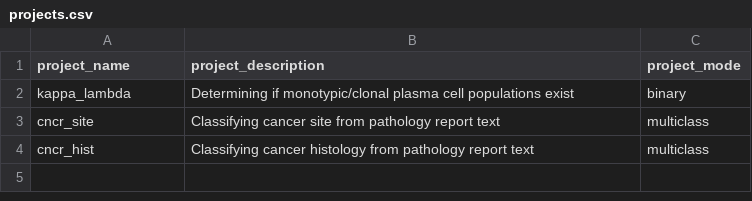
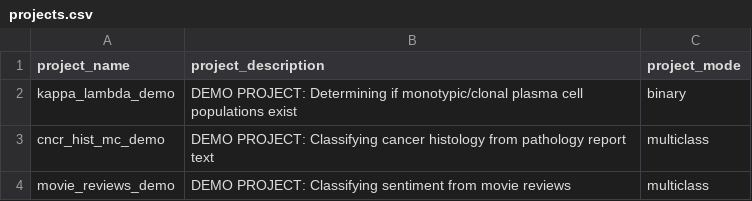
Before and after one commit to ucdavis-informatics/pieval, a CSV file: example_database/projects.csv, drawn as a sheet.

Commit message:
Data loader now tested and working against Ora and MSSQL.  Example data improved.  README updated to reflect use of keycloak auth and vault depedencies

```diff
--- a/example_database/projects.csv
+++ b/example_database/projects.csv
@@ -1,4 +1,4 @@
 project_name,project_description,project_mode
-kappa_lambda,Determining if monotypic/clonal plasma cell populations exist,binary
-cncr_site,Classifying cancer site from pathology report text,multiclass
-cncr_hist,Classifying cancer histology from pathology report text,multiclass
+kappa_lambda_demo,DEMO PROJECT: Determining if monotypic/clonal plasma cell populations exist,binary
+cncr_hist_mc_demo,DEMO PROJECT: Classifying cancer histology from pathology report text,multiclass
+movie_reviews_demo,DEMO PROJECT: Classifying sentiment from movie reviews,multiclass
```
Also changed, not shown: example_database/project_classes.csv, 6 other files.
